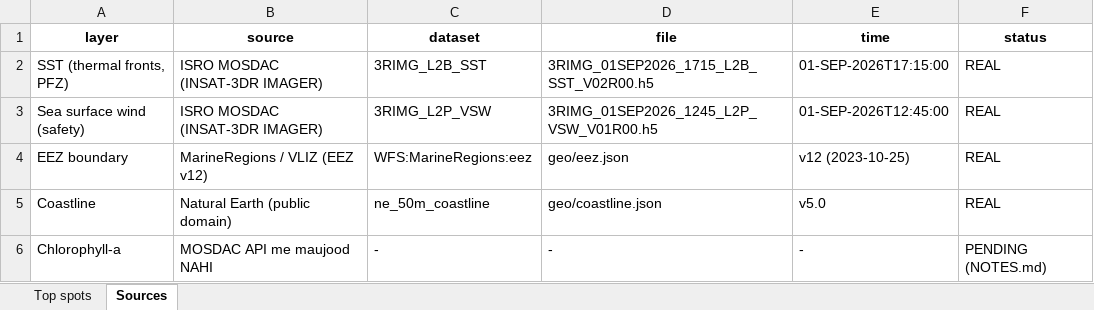
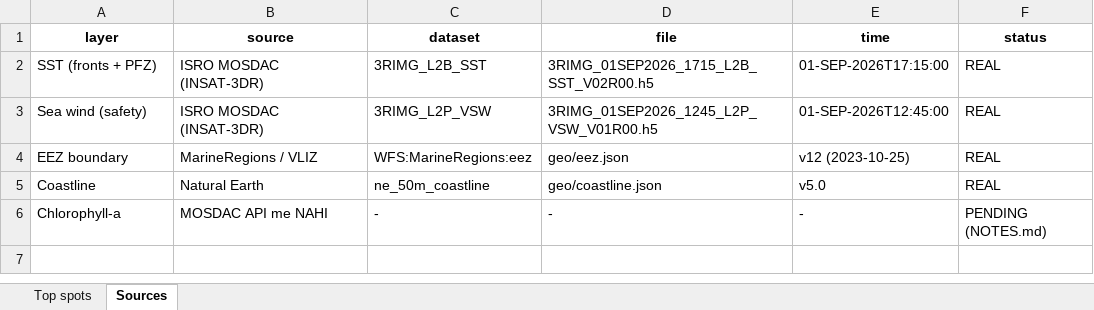
Before and after one commit to SangamSitapuri07/mosdac-download-api, an Excel workbook: out/summary.xlsx, sheet Sources, drawn as a sheet; values as stored, in another font and other column widths than the file's, no borders; the diff names each change by its address in the sheet, - before the commit and + after, or states it on an @@ line.

Commit message:
MATSYA agentic layer: 6-agent DAG (supervisor/ocean/risk/nav/policy/synth), tactical command UI, live server, audit log

```diff
--- a/out/summary.xlsx (sheet Sources)
+++ b/out/summary.xlsx (sheet Sources)
-A2 (layer): SST (thermal fronts, PFZ)
+A2 (layer): SST (fronts + PFZ)
-B2:B3 (source): ISRO MOSDAC (INSAT-3DR IMAGER)
+B2:B3 (source): ISRO MOSDAC (INSAT-3DR)
-A3 (layer): Sea surface wind (safety)
+A3 (layer): Sea wind (safety)
-B4 (source): MarineRegions / VLIZ (EEZ v12)
+B4 (source): MarineRegions / VLIZ
-B5 (source): Natural Earth (public domain)
+B5 (source): Natural Earth
-B6 (source): MOSDAC API me maujood NAHI
+B6 (source): MOSDAC API me NAHI
```
Also changed, not shown: 18 other files.
